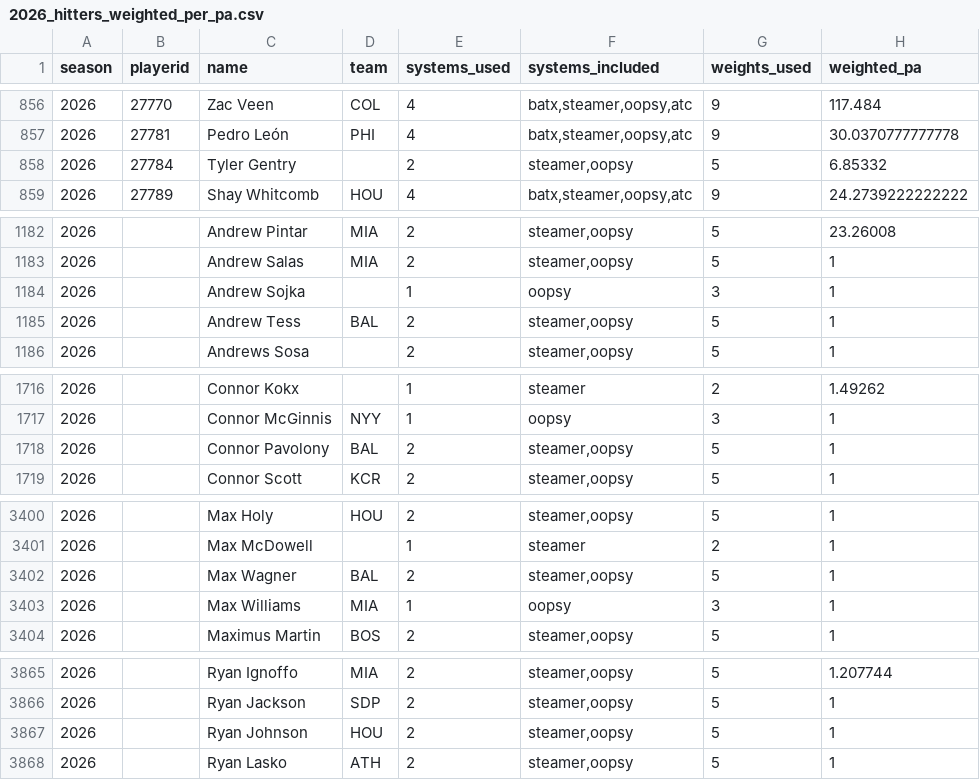
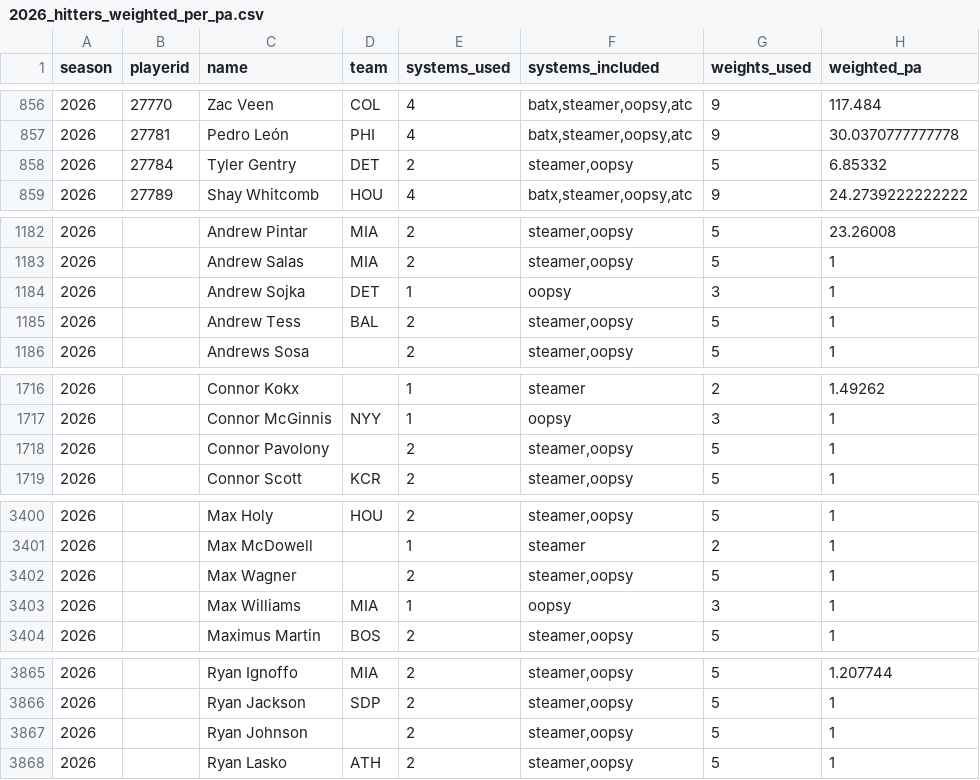
Before and after one commit to collinmyshot/fantasy-baseball-projection-updater-pipeline, a CSV file: data/processed/2026_hitters_weighted_per_pa.csv, drawn as a sheet; only a part is shown, gaps mark what is left out; the diff covers the shown part only; the diff names each change by its address in the sheet, - before the commit and + after, or states it on an @@ line.

```diff
--- a/data/processed/2026_hitters_weighted_per_pa.csv
+++ b/data/processed/2026_hitters_weighted_per_pa.csv
-D858 (team): (empty)
+D858 (team): DET
-D1184 (team): (empty)
+D1184 (team): DET
-D1718 (team): BAL
+D1718 (team): (empty)
-D3402 (team): BAL
+D3402 (team): (empty)
-D3867 (team): HOU
+D3867 (team): (empty)
```
Also changed, not shown: 1 edited cell elsewhere in this file, data/processed/2026_hitters_standard_all_systems.csv, data/processed/2026_oopsy_hitters_per_pa.csv, 15 other files.
